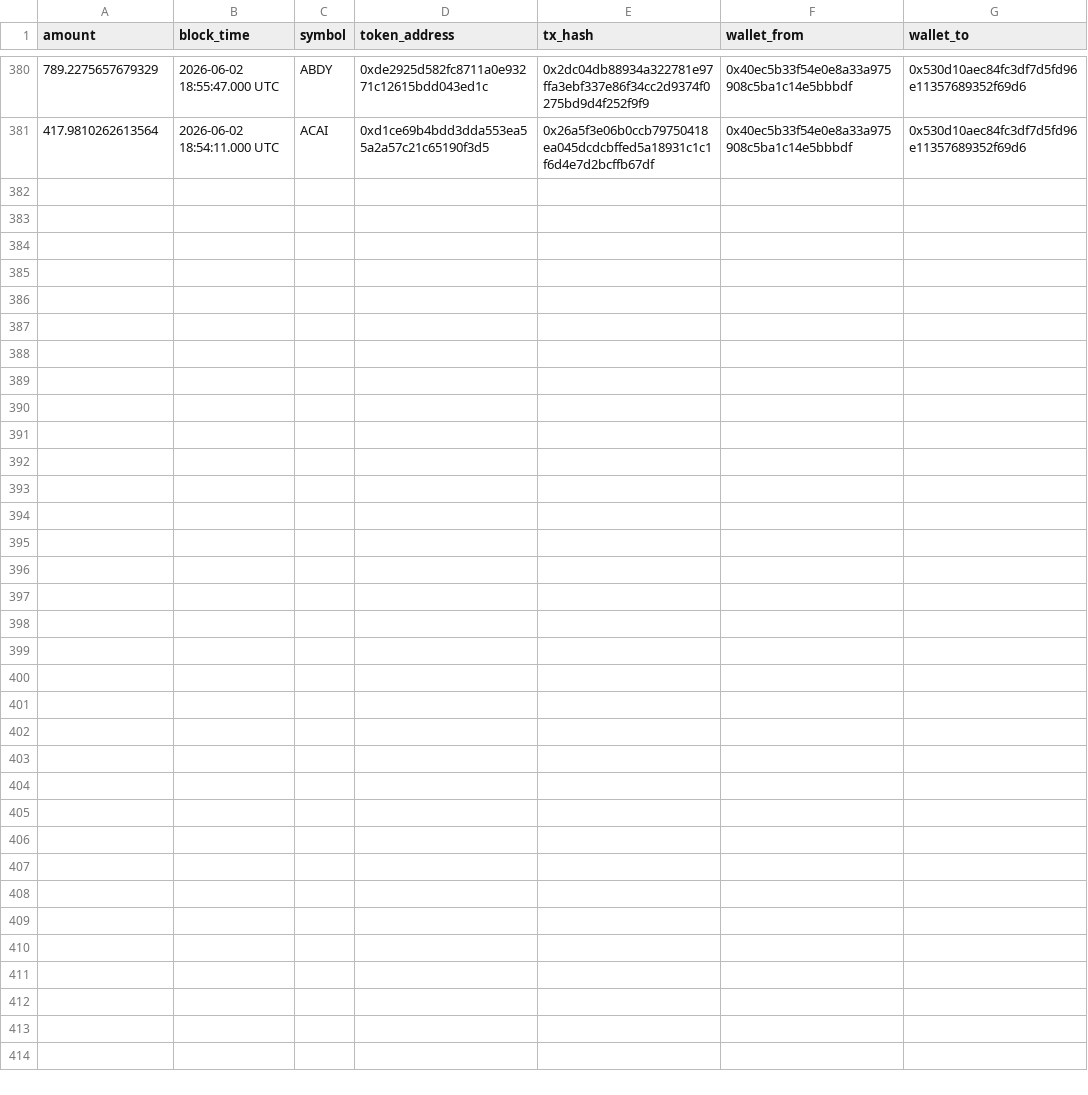
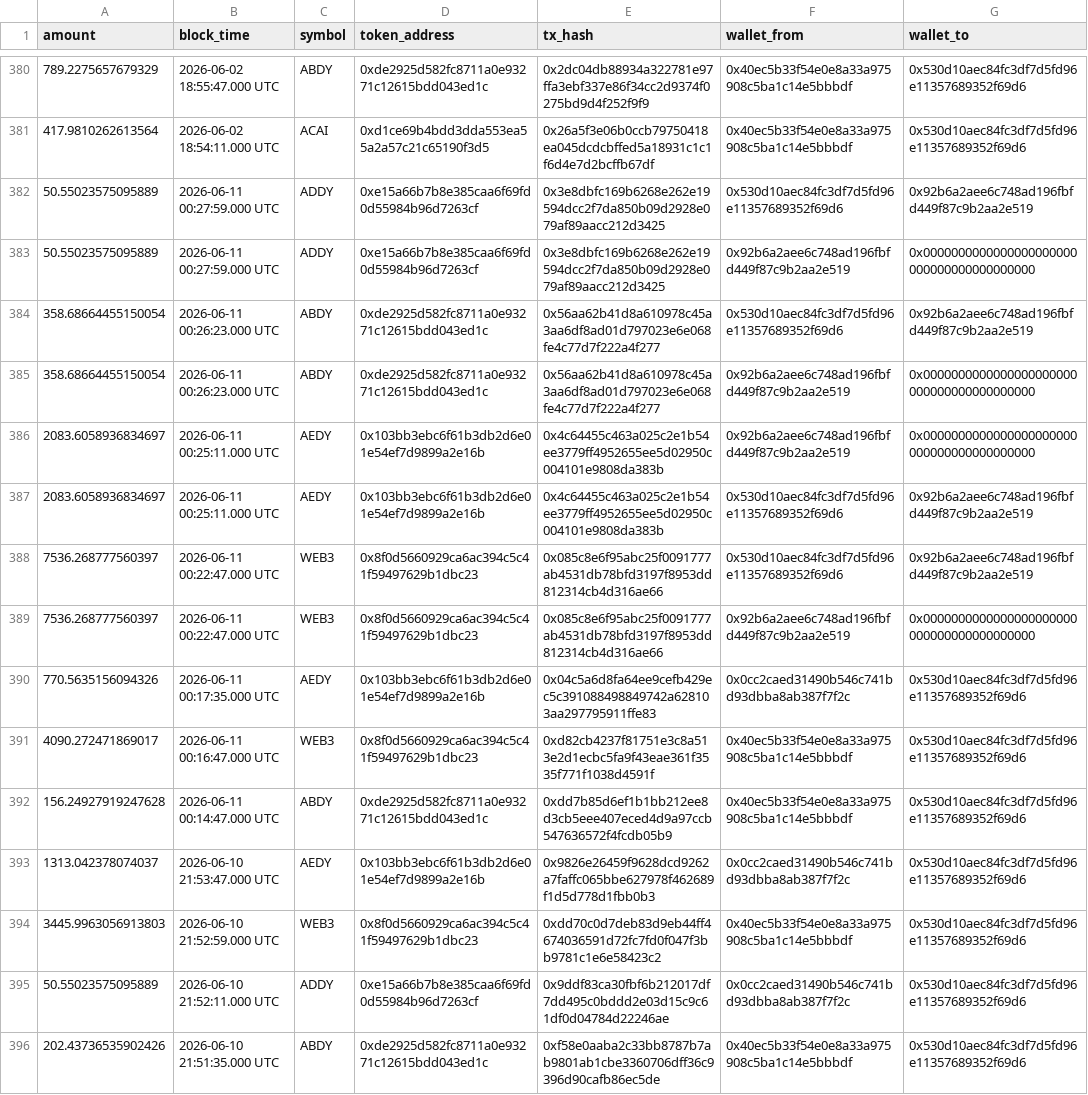
Before and after one commit to bahumadap/outflows, a CSV file: data/raw/outflows_ethereum.csv, drawn as a sheet; only a part is shown, gaps mark what is left out.

```diff
--- a/data/raw/outflows_ethereum.csv
+++ b/data/raw/outflows_ethereum.csv
@@ -381 +381,16 @@ amount,block_time,symbol,token_address,tx_hash,wallet_from,wallet_to
 417.9810262613564,2026-06-02 18:54:11.000 UTC,ACAI,0xd1ce69b4bdd3dda553ea55a2a57c21c65190f3d5,0x26a5f3e06b0ccb79750418ea045dcdcbffed5a18931c1c1f6d4e7d2bcffb67df,0x40ec5b33f54e0e8a33a975908c5ba1c14e5bbbdf,0x530d10aec84fc3df7d5fd96e11357689352f69d6
+50.55023575095889,2026-06-11 00:27:59.000 UTC,ADDY,0xe15a66b7b8e385caa6f69fd0d55984b96d7263cf,0x3e8dbfc169b6268e262e19594dcc2f7da850b09d2928e079af89aacc212d3425,0x530d10aec84fc3df7d5fd96e11357689352f69d6,0x92b6a2aee6c748ad196fbfd449f87c9b2aa2e519
+50.55023575095889,2026-06-11 00:27:59.000 UTC,ADDY,0xe15a66b7b8e385caa6f69fd0d55984b96d7263cf,0x3e8dbfc169b6268e262e19594dcc2f7da850b09d2928e079af89aacc212d3425,0x92b6a2aee6c748ad196fbfd449f87c9b2aa2e519,0x0000000000000000000000000000000000000000
+358.68664455150054,2026-06-11 00:26:23.000 UTC,ABDY,0xde2925d582fc8711a0e93271c12615bdd043ed1c,0x56aa62b41d8a610978c45a3aa6df8ad01d797023e6e068fe4c77d7f222a4f277,0x530d10aec84fc3df7d5fd96e11357689352f69d6,0x92b6a2aee6c748ad196fbfd449f87c9b2aa2e519
+358.68664455150054,2026-06-11 00:26:23.000 UTC,ABDY,0xde2925d582fc8711a0e93271c12615bdd043ed1c,0x56aa62b41d8a610978c45a3aa6df8ad01d797023e6e068fe4c77d7f222a4f277,0x92b6a2aee6c748ad196fbfd449f87c9b2aa2e519,0x0000000000000000000000000000000000000000
+2083.6058936834697,2026-06-11 00:25:11.000 UTC,AEDY,0x103bb3ebc6f61b3db2d6e01e54ef7d9899a2e16b,0x4c64455c463a025c2e1b54ee3779ff4952655ee5d02950c004101e9808da383b,0x92b6a2aee6c748ad196fbfd449f87c9b2aa2e519,0x0000000000000000000000000000000000000000
+2083.6058936834697,2026-06-11 00:25:11.000 UTC,AEDY,0x103bb3ebc6f61b3db2d6e01e54ef7d9899a2e16b,0x4c64455c463a025c2e1b54ee3779ff4952655ee5d02950c004101e9808da383b,0x530d10aec84fc3df7d5fd96e11357689352f69d6,0x92b6a2aee6c748ad196fbfd449f87c9b2aa2e519
+7536.268777560397,2026-06-11 00:22:47.000 UTC,WEB3,0x8f0d5660929ca6ac394c5c41f59497629b1dbc23,0x085c8e6f95abc25f0091777ab4531db78bfd3197f8953dd812314cb4d316ae66,0x530d10aec84fc3df7d5fd96e11357689352f69d6,0x92b6a2aee6c748ad196fbfd449f87c9b2aa2e519
+7536.268777560397,2026-06-11 00:22:47.000 UTC,WEB3,0x8f0d5660929ca6ac394c5c41f59497629b1dbc23,0x085c8e6f95abc25f0091777ab4531db78bfd3197f8953dd812314cb4d316ae66,0x92b6a2aee6c748ad196fbfd449f87c9b2aa2e519,0x0000000000000000000000000000000000000000
+770.5635156094326,2026-06-11 00:17:35.000 UTC,AEDY,0x103bb3ebc6f61b3db2d6e01e54ef7d9899a2e16b,0x04c5a6d8fa64ee9cefb429ec5c391088498849742a628103aa297795911ffe83,0x0cc2caed31490b546c741bd93dbba8ab387f7f2c,0x530d10aec84fc3df7d5fd96e11357689352f69d6
+4090.272471869017,2026-06-11 00:16:47.000 UTC,WEB3,0x8f0d5660929ca6ac394c5c41f59497629b1dbc23,0xd82cb4237f81751e3c8a513e2d1ecbc5fa9f43eae361f3535f771f1038d4591f,0x40ec5b33f54e0e8a33a975908c5ba1c14e5bbbdf,0x530d10aec84fc3df7d5fd96e11357689352f69d6
+156.24927919247628,2026-06-11 00:14:47.000 UTC,ABDY,0xde2925d582fc8711a0e93271c12615bdd043ed1c,0xdd7b85d6ef1b1bb212ee8d3cb5eee407eced4d9a97ccb547636572f4fcdb05b9,0x40ec5b33f54e0e8a33a975908c5ba1c14e5bbbdf,0x530d10aec84fc3df7d5fd96e11357689352f69d6
+1313.042378074037,2026-06-10 21:53:47.000 UTC,AEDY,0x103bb3ebc6f61b3db2d6e01e54ef7d9899a2e16b,0x9826e26459f9628dcd9262a7faffc065bbe627978f462689f1d5d778d1fbb0b3,0x0cc2caed31490b546c741bd93dbba8ab387f7f2c,0x530d10aec84fc3df7d5fd96e11357689352f69d6
+3445.9963056913803,2026-06-10 21:52:59.000 UTC,WEB3,0x8f0d5660929ca6ac394c5c41f59497629b1dbc23,0xdd70c0d7deb83d9eb44ff4674036591d72fc7fd0f047f3bb9781c1e6e58423c2,0x40ec5b33f54e0e8a33a975908c5ba1c14e5bbbdf,0x530d10aec84fc3df7d5fd96e11357689352f69d6
+50.55023575095889,2026-06-10 21:52:11.000 UTC,ADDY,0xe15a66b7b8e385caa6f69fd0d55984b96d7263cf,0x9ddf83ca30fbf6b212017df7dd495c0bddd2e03d15c9c61df0d04784d22246ae,0x0cc2caed31490b546c741bd93dbba8ab387f7f2c,0x530d10aec84fc3df7d5fd96e11357689352f69d6
+202.43736535902426,2026-06-10 21:51:35.000 UTC,ABDY,0xde2925d582fc8711a0e93271c12615bdd043ed1c,0xf58e0aaba2c33bb8787b7ab9801ab1cbe3360706dff36c9396d90cafb86ec5de,0x40ec5b33f54e0e8a33a975908c5ba1c14e5bbbdf,0x530d10aec84fc3df7d5fd96e11357689352f69d6
```
Also changed, not shown: data/processed/balances.csv, data/processed/contract_balances.csv, 8 other files.
